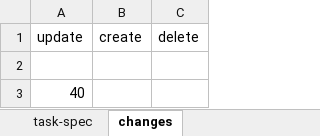
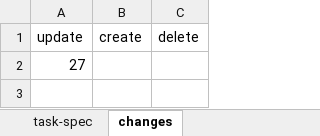
Before and after one commit to hoangbdUET/wi-backend, an Excel workbook: server/task/task-spec.xlsx, sheet changes, drawn as a sheet; values as stored, in another font and other column widths than the file's, no borders; removed rows and columns are numbered as before the commit, all else as after; the diff names each change by its address in the sheet, - before the commit and + after, or states it on an @@ line.

Commit message:
fix Mo

```diff
--- a/server/task/task-spec.xlsx (sheet changes)
+++ b/server/task/task-spec.xlsx (sheet changes)
-row 2: (empty)
-A2 (update): 40
+A2 (update): 27
```
Also changed, not shown: sheet task-spec.
